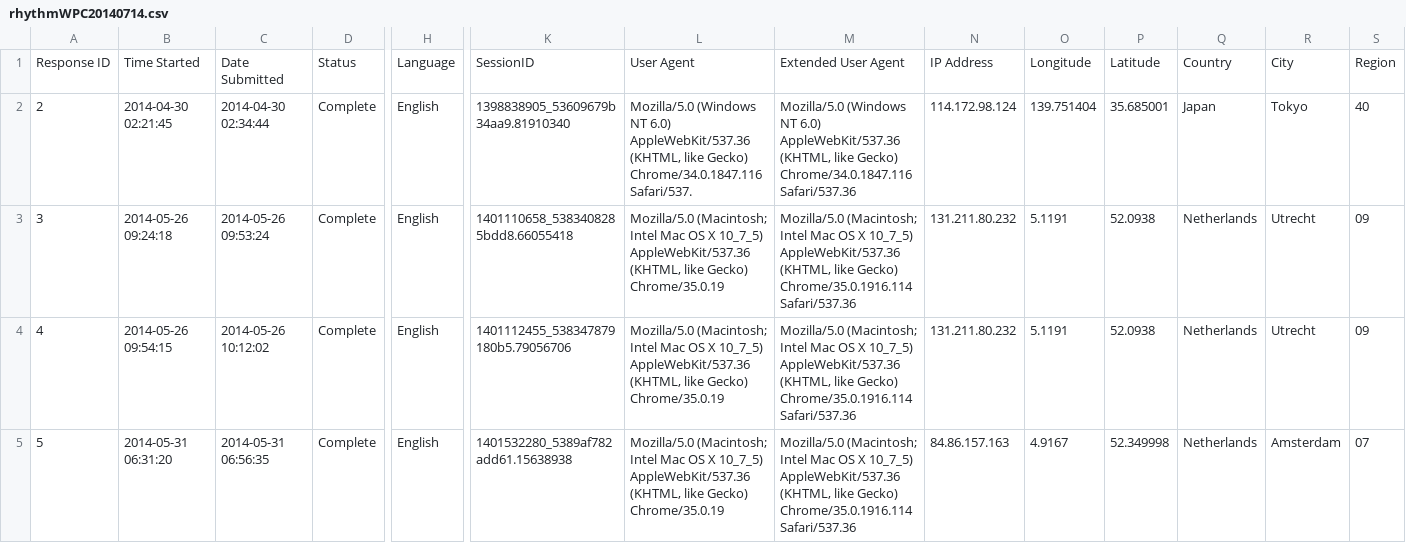
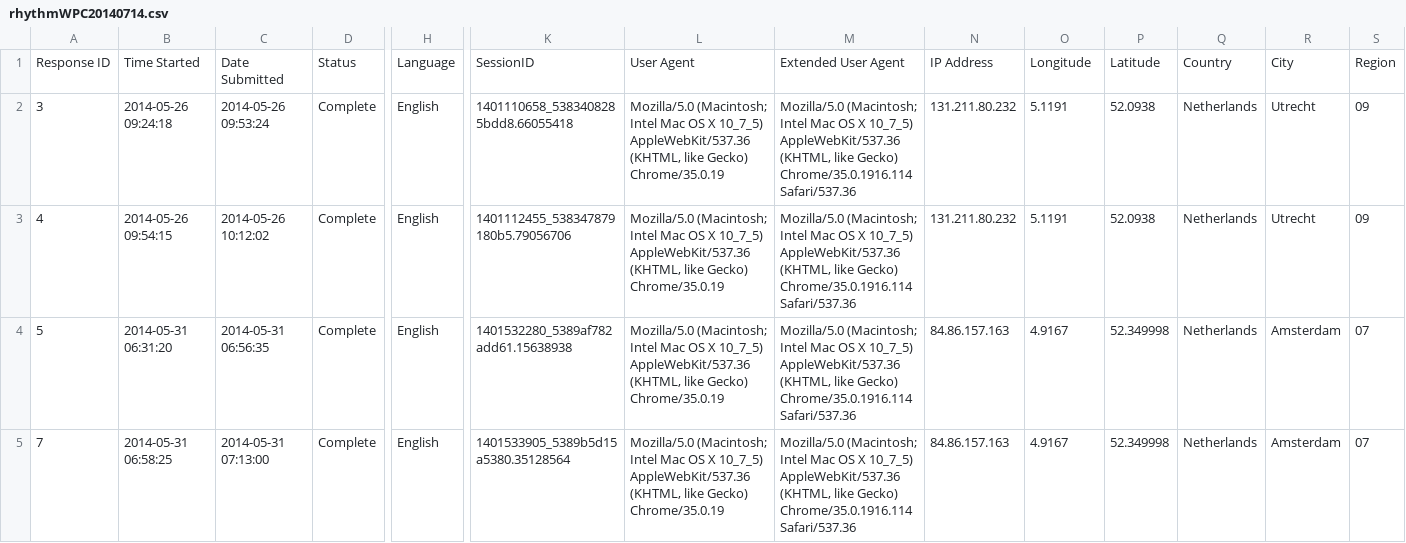
Before and after one commit to thomasbrockmeier/Analysis_EDM, a CSV file: 20140714/rhythmWPC20140714.csv, drawn as a sheet; only a part is shown, gaps mark what is left out; the shorter side is filled out with more unchanged rows; rows hold the shown columns only; the diff names each change by its address in the sheet, - before the commit and + after, or states it on an @@ line.

Commit message:
Update rhythmWPC20140714.csv
Removed Makiko's trial run from the data

```diff
--- a/20140714/rhythmWPC20140714.csv
+++ b/20140714/rhythmWPC20140714.csv
-row 2: 2 | 2014-04-30 02:21:45 | 2014-04-30 02:34:44 | Complete | English | 1398838905_53609679b34aa9.81910340 | Mozilla/5.0 (Windows NT 6.0) AppleWebKit/537.36 (KHTML, like Gecko) Chrome/34.0.1847.116 Safari/537. | Mozilla/5.0 (Windows NT 6.0) AppleWebKit/537.36 (KHTML, like Gecko) Chrome/34.0.1847.116 Safari/537.36 | 114.172.98.124 | 139.751404 | 35.685001 | Japan | Tokyo | 40
```
